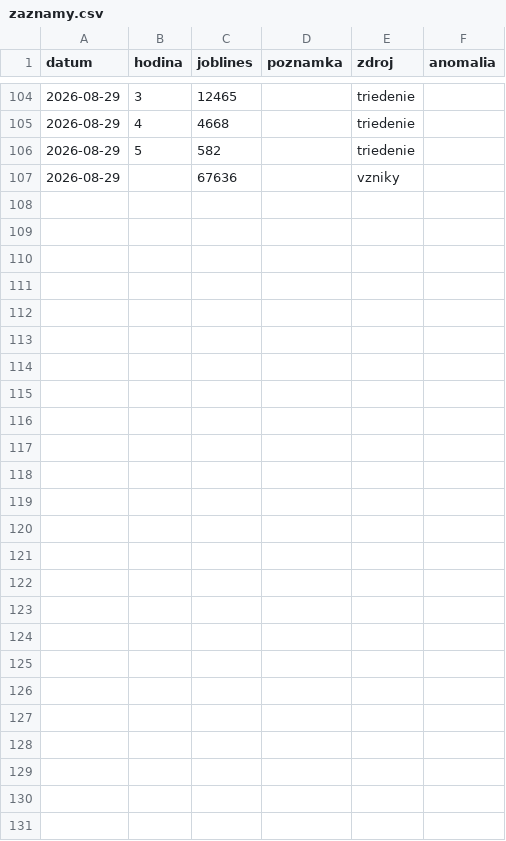
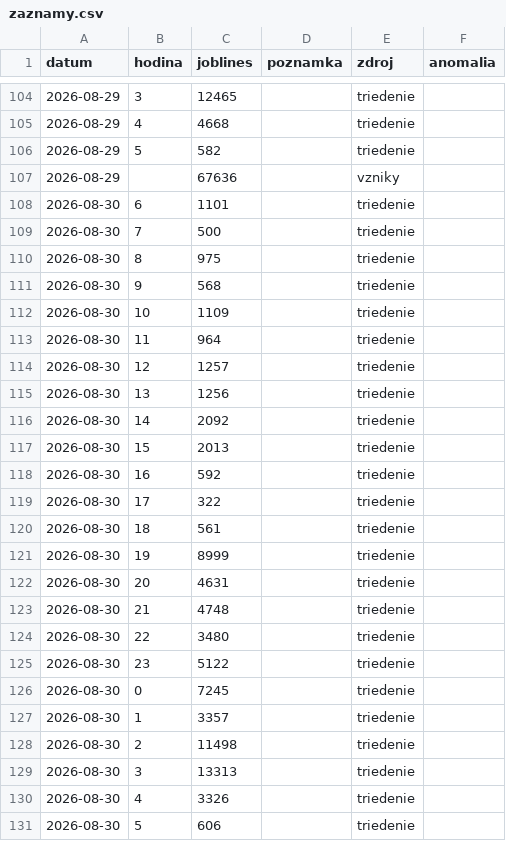
Before and after one commit to Temporary-Permanent-Fix/PREDICTION, a CSV file: public/data/SKLC3/zaznamy.csv, drawn as a sheet; only a part is shown, gaps mark what is left out; the diff names each change by its address in the sheet, - before the commit and + after, or states it on an @@ line.

Commit message:
[SKLC3] data: záznam JBL 2026-08-30 (triedenie)

```diff
--- a/public/data/SKLC3/zaznamy.csv
+++ b/public/data/SKLC3/zaznamy.csv
+row 108: 2026-08-30 | 6 | 1101 |  | triedenie
+row 109: 2026-08-30 | 7 | 500 |  | triedenie
+row 110: 2026-08-30 | 8 | 975 |  | triedenie
+row 111: 2026-08-30 | 9 | 568 |  | triedenie
+row 112: 2026-08-30 | 10 | 1109 |  | triedenie
+row 113: 2026-08-30 | 11 | 964 |  | triedenie
+row 114: 2026-08-30 | 12 | 1257 |  | triedenie
+row 115: 2026-08-30 | 13 | 1256 |  | triedenie
+row 116: 2026-08-30 | 14 | 2092 |  | triedenie
+row 117: 2026-08-30 | 15 | 2013 |  | triedenie
+row 118: 2026-08-30 | 16 | 592 |  | triedenie
+row 119: 2026-08-30 | 17 | 322 |  | triedenie
+row 120: 2026-08-30 | 18 | 561 |  | triedenie
+row 121: 2026-08-30 | 19 | 8999 |  | triedenie
+row 122: 2026-08-30 | 20 | 4631 |  | triedenie
+row 123: 2026-08-30 | 21 | 4748 |  | triedenie
+row 124: 2026-08-30 | 22 | 3480 |  | triedenie
+row 125: 2026-08-30 | 23 | 5122 |  | triedenie
+row 126: 2026-08-30 | 0 | 7245 |  | triedenie
+row 127: 2026-08-30 | 1 | 3357 |  | triedenie
+row 128: 2026-08-30 | 2 | 11498 |  | triedenie
+row 129: 2026-08-30 | 3 | 13313 |  | triedenie
+row 130: 2026-08-30 | 4 | 3326 |  | triedenie
+row 131: 2026-08-30 | 5 | 606 |  | triedenie
```
